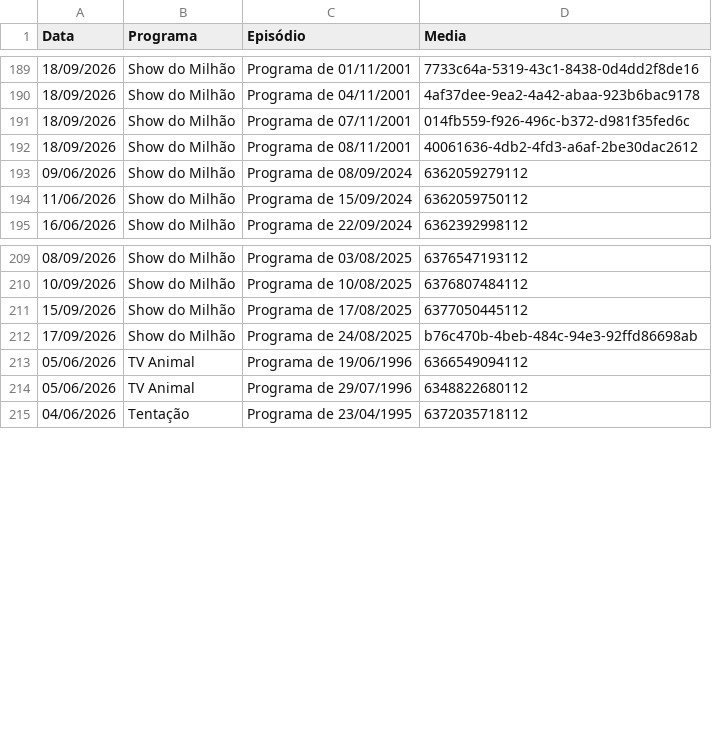
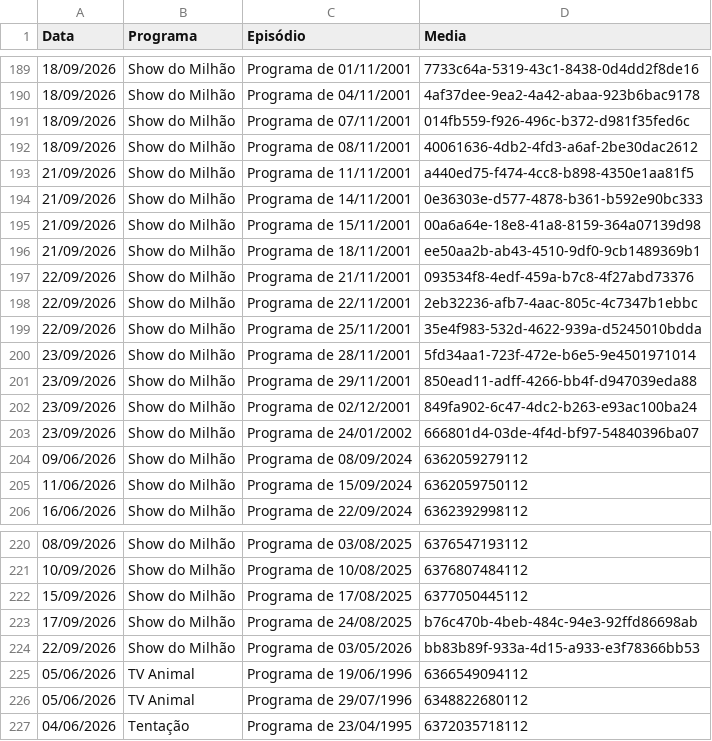
Before and after one commit to henriquerossi/Grade-SBTRaiz, a CSV file: grade_completa.csv, drawn as a sheet; only a part is shown, gaps mark what is left out.

```diff
--- a/grade_completa.csv
+++ b/grade_completa.csv
@@ -192,2 +192,13 @@
 18/09/2026,Show do Milhão,Programa de 08/11/2001,40061636-4db2-4fd3-a6af-2be30dac2612
+21/09/2026,Show do Milhão,Programa de 11/11/2001,a440ed75-f474-4cc8-b898-4350e1aa81f5
+21/09/2026,Show do Milhão,Programa de 14/11/2001,0e36303e-d577-4878-b361-b592e90bc333
+21/09/2026,Show do Milhão,Programa de 15/11/2001,00a6a64e-18e8-41a8-8159-364a07139d98
+21/09/2026,Show do Milhão,Programa de 18/11/2001,ee50aa2b-ab43-4510-9df0-9cb1489369b1
+22/09/2026,Show do Milhão,Programa de 21/11/2001,093534f8-4edf-459a-b7c8-4f27abd73376
+22/09/2026,Show do Milhão,Programa de 22/11/2001,2eb32236-afb7-4aac-805c-4c7347b1ebbc
+22/09/2026,Show do Milhão,Programa de 25/11/2001,35e4f983-532d-4622-939a-d5245010bdda
+23/09/2026,Show do Milhão,Programa de 28/11/2001,5fd34aa1-723f-472e-b6e5-9e4501971014
+23/09/2026,Show do Milhão,Programa de 29/11/2001,850ead11-adff-4266-bb4f-d947039eda88
+23/09/2026,Show do Milhão,Programa de 02/12/2001,849fa902-6c47-4dc2-b263-e93ac100ba24
+23/09/2026,Show do Milhão,Programa de 24/01/2002,666801d4-03de-4f4d-bf97-54840396ba07
 09/06/2026,Show do Milhão,Programa de 08/09/2024,6362059279112
@@ -212,2 +223,3 @@
 17/09/2026,Show do Milhão,Programa de 24/08/2025,b76c470b-4beb-484c-94e3-92ffd86698ab
+22/09/2026,Show do Milhão,Programa de 03/05/2026,bb83b89f-933a-4d15-a933-e3f78366bb53
 05/06/2026,TV Animal,Programa de 19/06/1996,6366549094112
```
Also changed, not shown: 1 other file.
